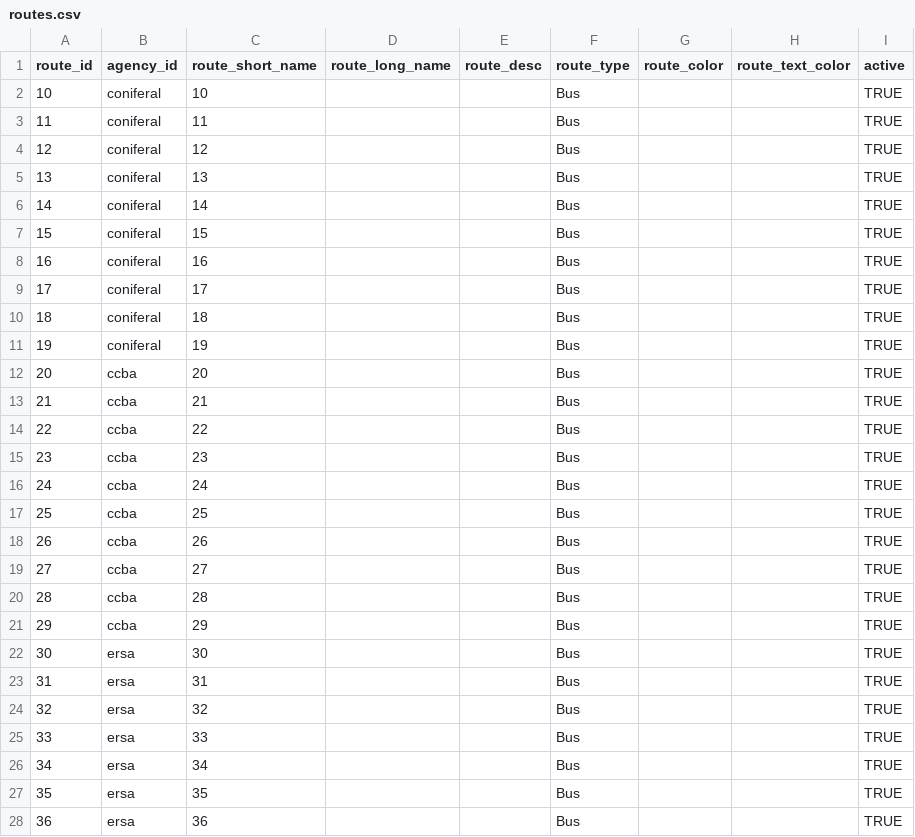
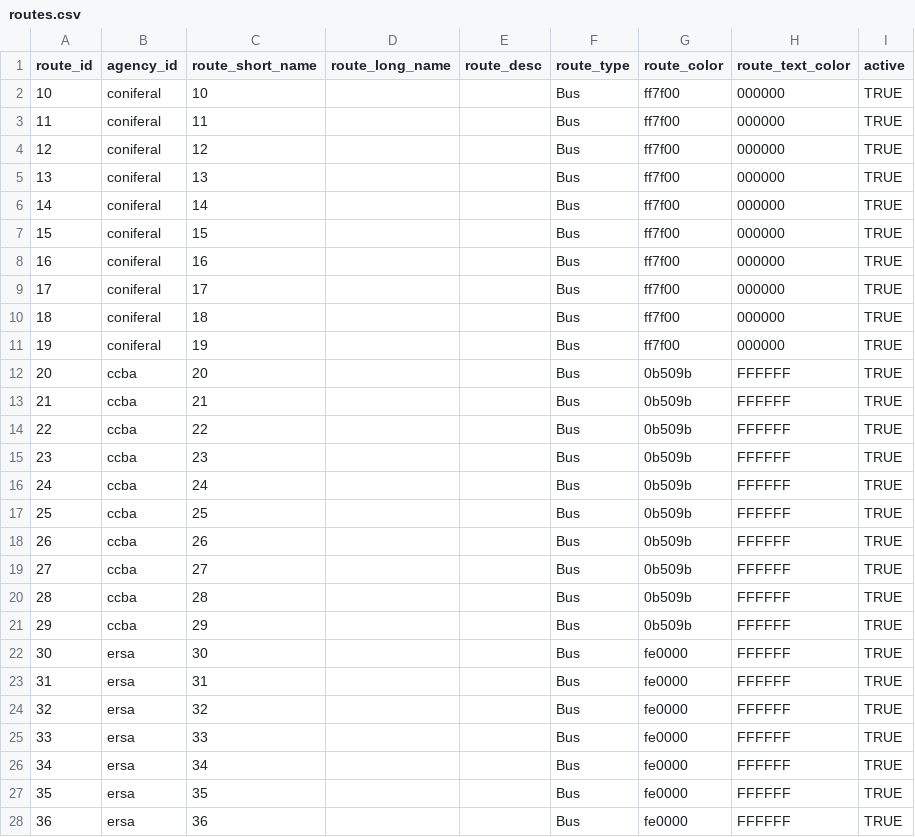
Before and after one commit to avilaton/gtfseditor, a CSV file: incoming/tables/routes.csv, drawn as a sheet; only a part is shown; the diff covers the shown part only.

```diff
--- a/incoming/tables/routes.csv
+++ b/incoming/tables/routes.csv
@@ -2,27 +2,27 @@
-"10","coniferal","10",,,"Bus",,,"TRUE"
-"11","coniferal","11",,,"Bus",,,"TRUE"
-"12","coniferal","12",,,"Bus",,,"TRUE"
-"13","coniferal","13",,,"Bus",,,"TRUE"
-"14","coniferal","14",,,"Bus",,,"TRUE"
-"15","coniferal","15",,,"Bus",,,"TRUE"
-"16","coniferal","16",,,"Bus",,,"TRUE"
-"17","coniferal","17",,,"Bus",,,"TRUE"
-"18","coniferal","18",,,"Bus",,,"TRUE"
-"19","coniferal","19",,,"Bus",,,"TRUE"
-"20","ccba","20",,,"Bus",,,"TRUE"
-"21","ccba","21",,,"Bus",,,"TRUE"
-"22","ccba","22",,,"Bus",,,"TRUE"
-"23","ccba","23",,,"Bus",,,"TRUE"
-"24","ccba","24",,,"Bus",,,"TRUE"
-"25","ccba","25",,,"Bus",,,"TRUE"
-"26","ccba","26",,,"Bus",,,"TRUE"
-"27","ccba","27",,,"Bus",,,"TRUE"
-"28","ccba","28",,,"Bus",,,"TRUE"
-"29","ccba","29",,,"Bus",,,"TRUE"
-"30","ersa","30",,,"Bus","",,"TRUE"
-"31","ersa","31",,,"Bus",,,"TRUE"
-"32","ersa","32",,,"Bus",,,"TRUE"
-"33","ersa","33",,,"Bus",,,"TRUE"
-"34","ersa","34",,,"Bus",,,"TRUE"
-"35","ersa","35",,,"Bus",,,"TRUE"
-"36","ersa","36",,,"Bus",,,"TRUE"
+10,coniferal,10,,,Bus,ff7f00,000000,TRUE
+11,coniferal,11,,,Bus,ff7f00,000000,TRUE
+12,coniferal,12,,,Bus,ff7f00,000000,TRUE
+13,coniferal,13,,,Bus,ff7f00,000000,TRUE
+14,coniferal,14,,,Bus,ff7f00,000000,TRUE
+15,coniferal,15,,,Bus,ff7f00,000000,TRUE
+16,coniferal,16,,,Bus,ff7f00,000000,TRUE
+17,coniferal,17,,,Bus,ff7f00,000000,TRUE
+18,coniferal,18,,,Bus,ff7f00,000000,TRUE
+19,coniferal,19,,,Bus,ff7f00,000000,TRUE
+20,ccba,20,,,Bus,0b509b,FFFFFF,TRUE
+21,ccba,21,,,Bus,0b509b,FFFFFF,TRUE
+22,ccba,22,,,Bus,0b509b,FFFFFF,TRUE
+23,ccba,23,,,Bus,0b509b,FFFFFF,TRUE
+24,ccba,24,,,Bus,0b509b,FFFFFF,TRUE
+25,ccba,25,,,Bus,0b509b,FFFFFF,TRUE
+26,ccba,26,,,Bus,0b509b,FFFFFF,TRUE
+27,ccba,27,,,Bus,0b509b,FFFFFF,TRUE
+28,ccba,28,,,Bus,0b509b,FFFFFF,TRUE
+29,ccba,29,,,Bus,0b509b,FFFFFF,TRUE
+30,ersa,30,,,Bus,fe0000,FFFFFF,TRUE
+31,ersa,31,,,Bus,fe0000,FFFFFF,TRUE
+32,ersa,32,,,Bus,fe0000,FFFFFF,TRUE
+33,ersa,33,,,Bus,fe0000,FFFFFF,TRUE
+34,ersa,34,,,Bus,fe0000,FFFFFF,TRUE
+35,ersa,35,,,Bus,fe0000,FFFFFF,TRUE
+36,ersa,36,,,Bus,fe0000,FFFFFF,TRUE
```
Also changed, not shown: 93 edited cells elsewhere in this file, 2 other files.
